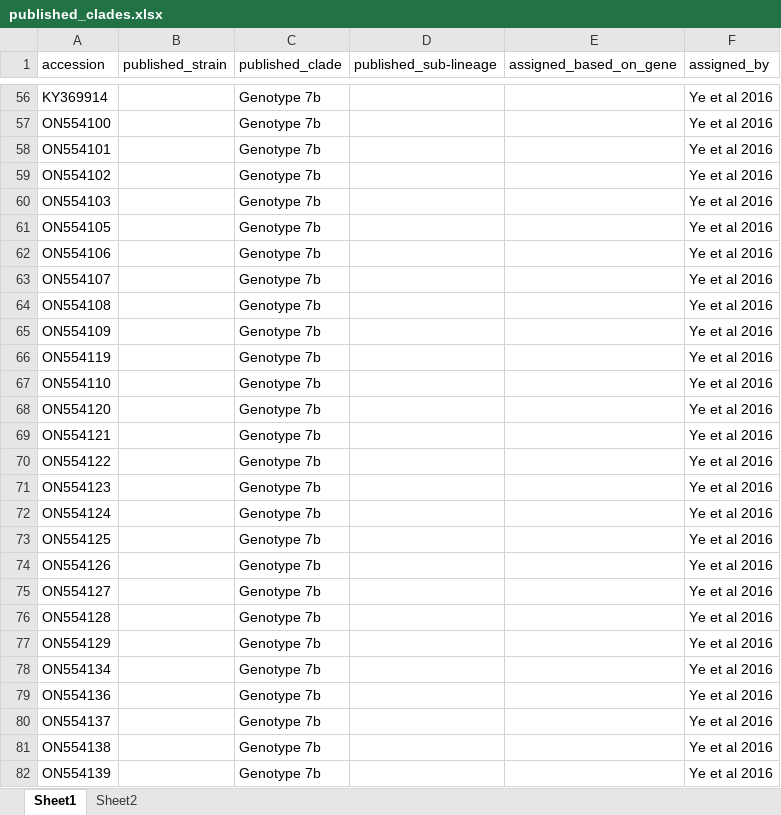
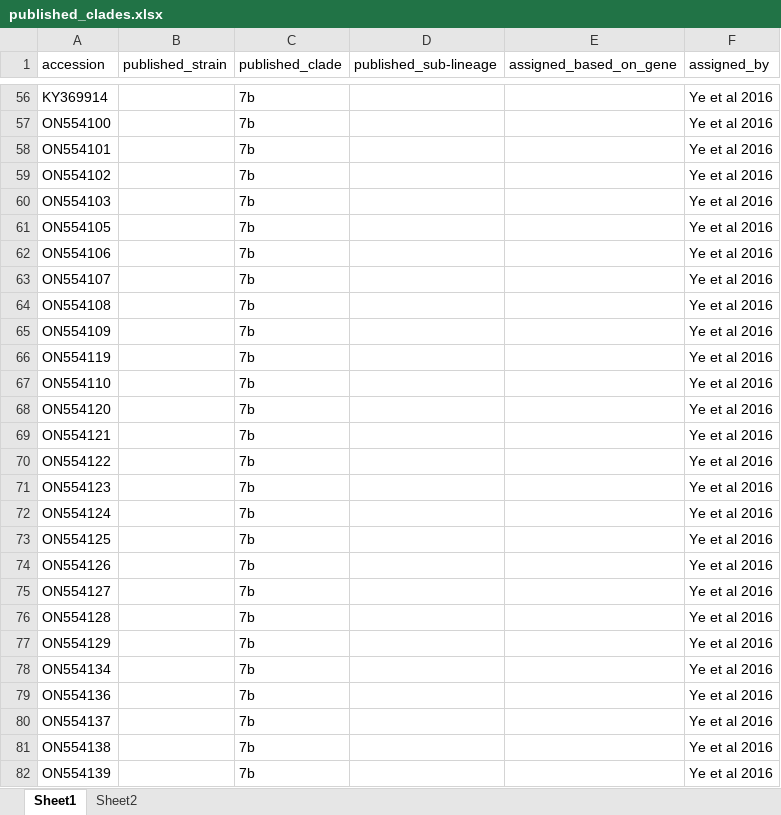
Before and after one commit to hodcroftlab/HCoV_229E, an Excel workbook: config/published_clades.xlsx, sheet Sheet1, drawn as a sheet; only a part is shown, gaps mark what is left out; values as stored, in another font and other column widths than the file's, no borders; conditional formats not drawn; the diff covers the shown part only; the diff names each change by its address in the sheet, - before the commit and + after, or states it on an @@ line.

Commit message:
Updating clades

```diff
--- a/config/published_clades.xlsx (sheet Sheet1)
+++ b/config/published_clades.xlsx (sheet Sheet1)
-C56:C82 (published_clade): Genotype 7b
+C56:C82 (published_clade): 7b
```
Also changed, not shown: 27 added rows and 58 edited cells elsewhere in this sheet, 1 other file.
